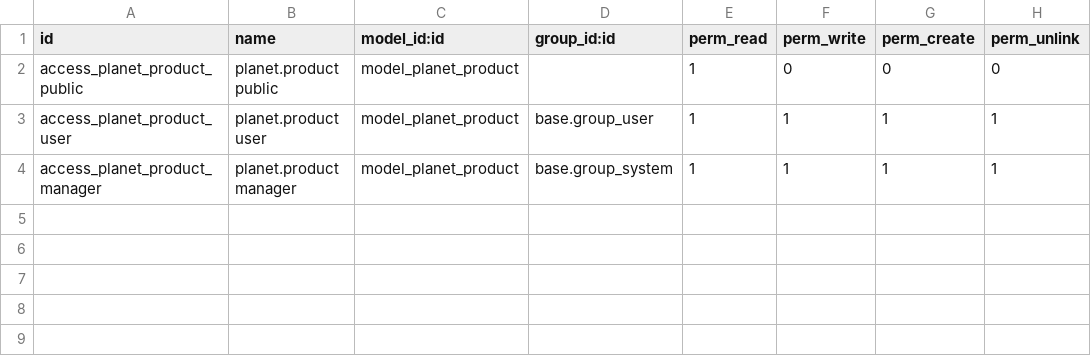
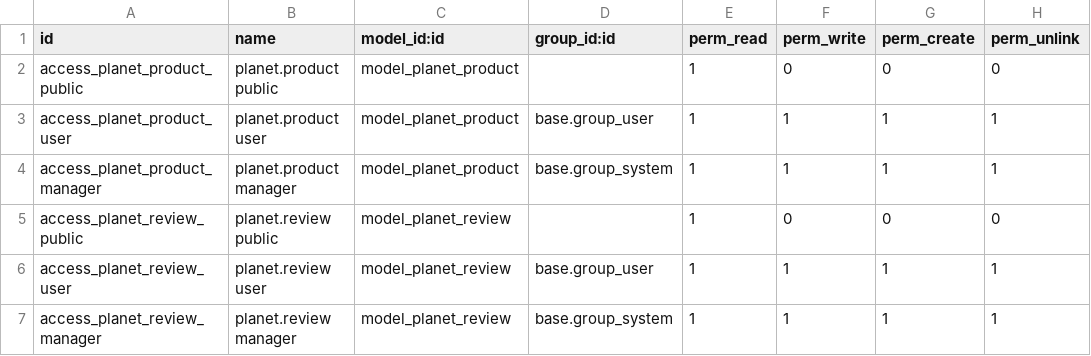
Before and after one commit to exocoms-teams/e-commerce, a CSV file: website_planet_mobil/security/ir.model.access.csv, drawn as a sheet; the diff names each change by its address in the sheet, - before the commit and + after, or states it on an @@ line.

```diff
--- a/website_planet_mobil/security/ir.model.access.csv
+++ b/website_planet_mobil/security/ir.model.access.csv
+row 5: access_planet_review_public | planet.review public | model_planet_review |  | 1 | 0 | 0 | 0
+row 6: access_planet_review_user | planet.review user | model_planet_review | base.group_user | 1 | 1 | 1 | 1
+row 7: access_planet_review_manager | planet.review manager | model_planet_review | base.group_system | 1 | 1 | 1 | 1
```
Also changed, not shown: 7 other files.
